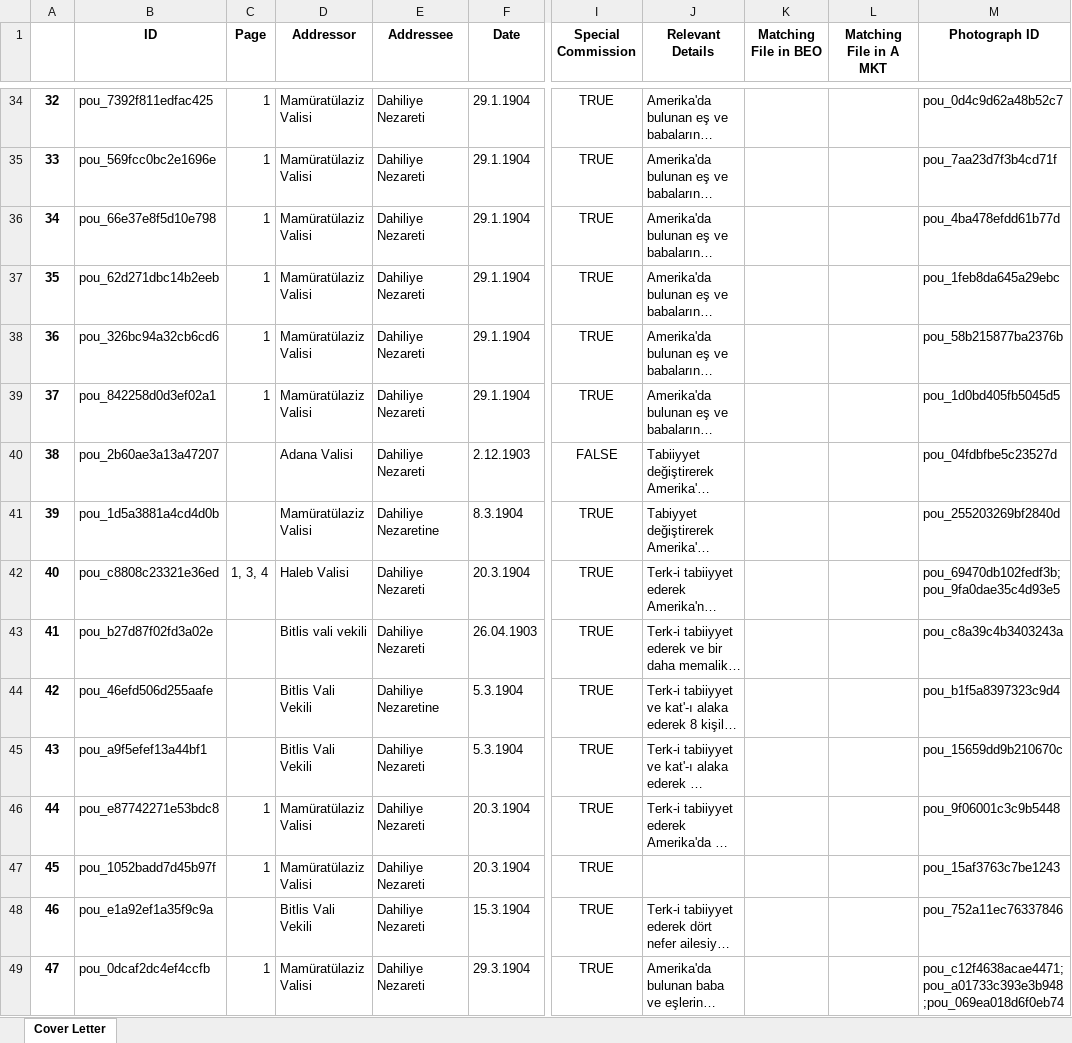
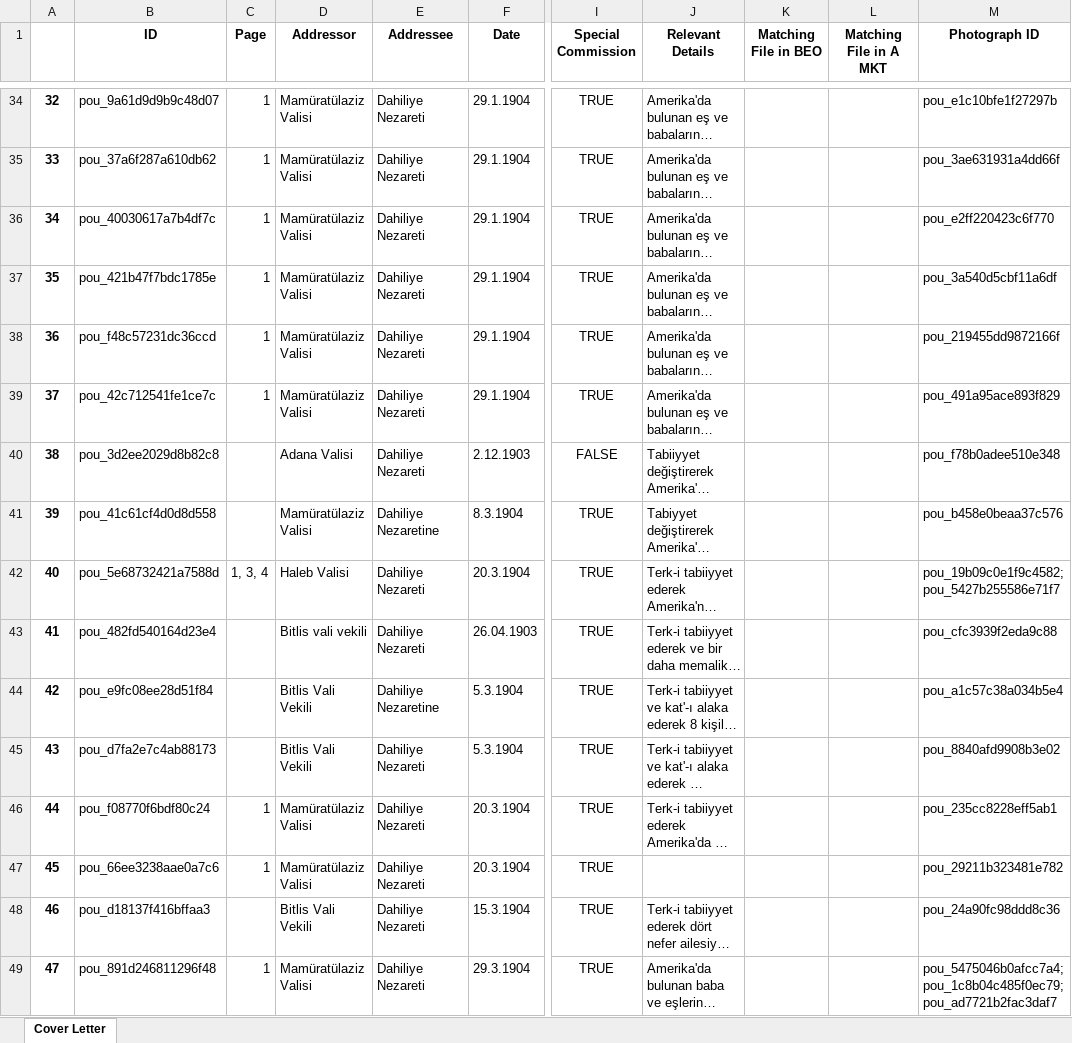
Before and after one commit to dhlab-basel/0827-pou-scripts, an Excel workbook: 04_output_data/cover_letter.xlsx, sheet Cover Letter, drawn as a sheet; only a part is shown, gaps mark what is left out; long unchanged cells end in …; values as stored, in another font and other column widths than the file's, no borders; the diff covers the shown part only; the diff names each change by its address in the sheet, - before the commit and + after, or states it on an @@ line.

```diff
--- a/04_output_data/cover_letter.xlsx (sheet Cover Letter)
+++ b/04_output_data/cover_letter.xlsx (sheet Cover Letter)
-B34 (ID): pou_7392f811edfac425
+B34 (ID): pou_9a61d9d9b9c48d07
-M34 (Photograph ID): pou_0d4c9d62a48b52c7
+M34 (Photograph ID): pou_e1c10bfe1f27297b
-B35 (ID): pou_569fcc0bc2e1696e
+B35 (ID): pou_37a6f287a610db62
-M35 (Photograph ID): pou_7aa23d7f3b4cd71f
+M35 (Photograph ID): pou_3ae631931a4dd66f
-B36 (ID): pou_66e37e8f5d10e798
+B36 (ID): pou_40030617a7b4df7c
-M36 (Photograph ID): pou_4ba478efdd61b77d
+M36 (Photograph ID): pou_e2ff220423c6f770
-B37 (ID): pou_62d271dbc14b2eeb
+B37 (ID): pou_421b47f7bdc1785e
-M37 (Photograph ID): pou_1feb8da645a29ebc
+M37 (Photograph ID): pou_3a540d5cbf11a6df
-B38 (ID): pou_326bc94a32cb6cd6
+B38 (ID): pou_f48c57231dc36ccd
-M38 (Photograph ID): pou_58b215877ba2376b
+M38 (Photograph ID): pou_219455dd9872166f
-B39 (ID): pou_842258d0d3ef02a1
+B39 (ID): pou_42c712541fe1ce7c
-M39 (Photograph ID): pou_1d0bd405fb5045d5
+M39 (Photograph ID): pou_491a95ace893f829
-B40 (ID): pou_2b60ae3a13a47207
+B40 (ID): pou_3d2ee2029d8b82c8
-M40 (Photograph ID): pou_04fdbfbe5c23527d
+M40 (Photograph ID): pou_f78b0adee510e348
-B41 (ID): pou_1d5a3881a4cd4d0b
+B41 (ID): pou_41c61cf4d0d8d558
-M41 (Photograph ID): pou_255203269bf2840d
+M41 (Photograph ID): pou_b458e0beaa37c576
-B42 (ID): pou_c8808c23321e36ed
+B42 (ID): pou_5e68732421a7588d
-M42 (Photograph ID): pou_69470db102fedf3b;pou_9fa0dae35c4d93e5
+M42 (Photograph ID): pou_19b09c0e1f9c4582;pou_5427b255586e71f7
-B43 (ID): pou_b27d87f02fd3a02e
+B43 (ID): pou_482fd540164d23e4
-M43 (Photograph ID): pou_c8a39c4b3403243a
+M43 (Photograph ID): pou_cfc3939f2eda9c88
-B44 (ID): pou_46efd506d255aafe
+B44 (ID): pou_e9fc08ee28d51f84
-M44 (Photograph ID): pou_b1f5a8397323c9d4
+M44 (Photograph ID): pou_a1c57c38a034b5e4
-B45 (ID): pou_a9f5efef13a44bf1
+B45 (ID): pou_d7fa2e7c4ab88173
-M45 (Photograph ID): pou_15659dd9b210670c
+M45 (Photograph ID): pou_8840afd9908b3e02
-B46 (ID): pou_e87742271e53bdc8
+B46 (ID): pou_f08770f6bdf80c24
-M46 (Photograph ID): pou_9f06001c3c9b5448
+M46 (Photograph ID): pou_235cc8228eff5ab1
-B47 (ID): pou_1052badd7d45b97f
+B47 (ID): pou_66ee3238aae0a7c6
-M47 (Photograph ID): pou_15af3763c7be1243
+M47 (Photograph ID): pou_29211b323481e782
-B48 (ID): pou_e1a92ef1a35f9c9a
+B48 (ID): pou_d18137f416bffaa3
-M48 (Photograph ID): pou_752a11ec76337846
+M48 (Photograph ID): pou_24a90fc98ddd8c36
-B49 (ID): pou_0dcaf2dc4ef4ccfb
+B49 (ID): pou_891d246811296f48
-M49 (Photograph ID): pou_c12f4638acae4471;pou_a01733c393e3b948;pou_069ea018d6f0eb74
+M49 (Photograph ID): pou_5475046b0afcc7a4;pou_1c8b04c485f0ec79;pou_ad7721b2fac3daf7
```
Also changed, not shown: 1961 edited cells elsewhere in this sheet, 04_output_data/folder.xlsx, 04_output_data/person.xlsx, 2 other files.
